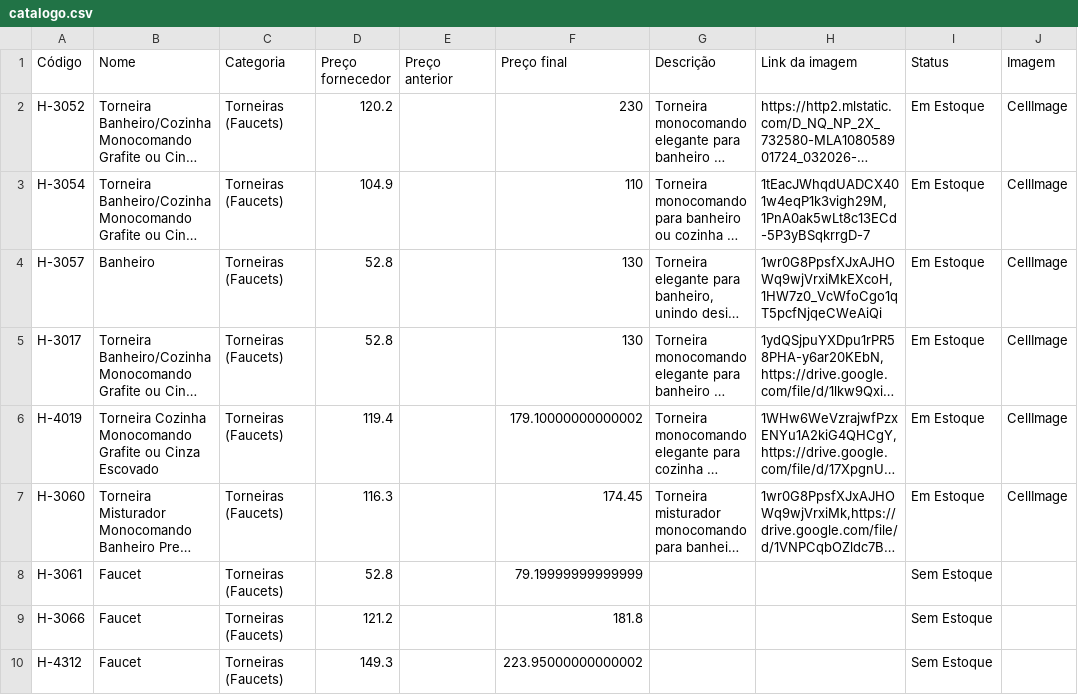
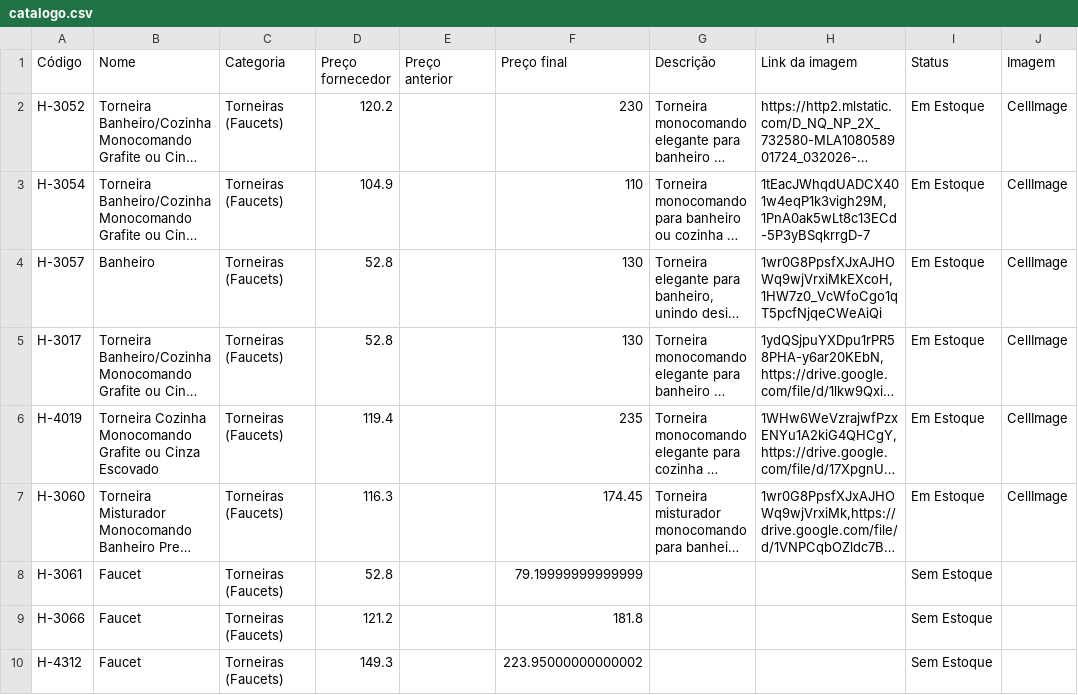
Before and after one commit to joaolucasbdealmeida-code/achados-catalogo-data, a CSV file: catalogo.csv, drawn as a sheet; only a part is shown; long unchanged cells end in …; the diff names each change by its address in the sheet, - before the commit and + after, or states it on an @@ line.

Commit message:
Atualizando catálogo via Apps Script - 2026-08-12T22:19:25.063Z

```diff
--- a/catalogo.csv
+++ b/catalogo.csv
-F6 (Preço final): 179.10000000000002
+F6 (Preço final): 235
```
